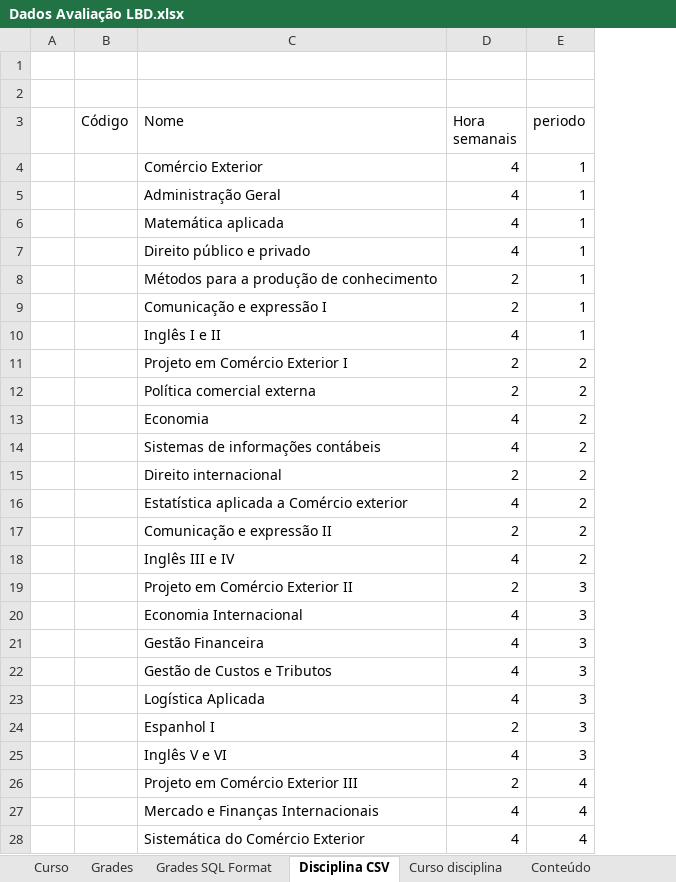
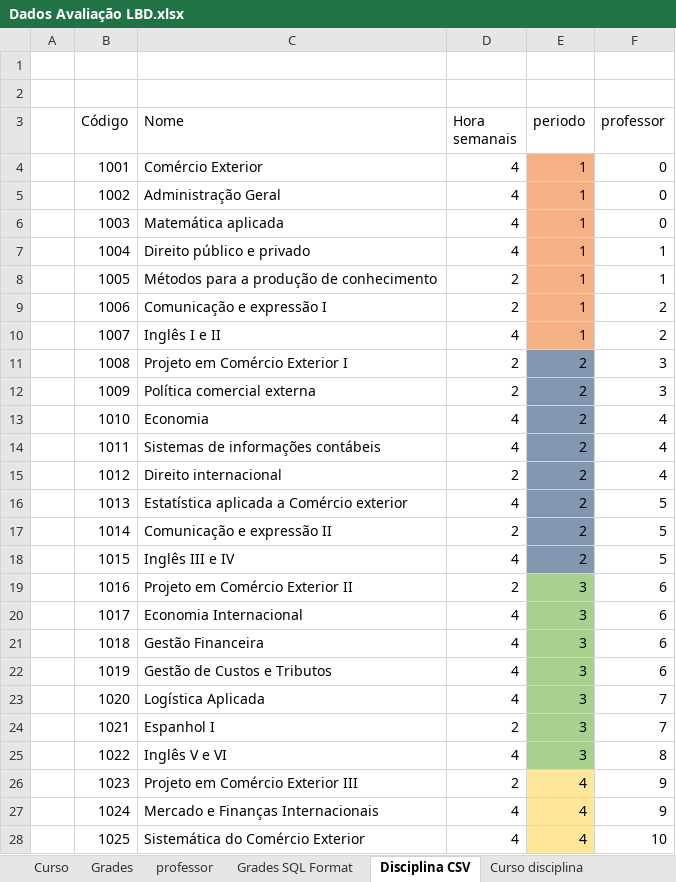
Before and after one commit to DeboraCristina/Sistema-AGIS, an Excel workbook: src/main/webapp/WEB-INF/doc/Dados Avaliação LBD.xlsx, sheet Disciplina CSV, drawn as a sheet; only a part is shown; values as stored, in another font and other column widths than the file's, no borders; the diff covers the shown part only; the diff names each change by its address in the sheet, - before the commit and + after, or states it on an @@ line.

```diff
--- a/src/main/webapp/WEB-INF/doc/Dados Avaliação LBD.xlsx (sheet Disciplina CSV)
+++ b/src/main/webapp/WEB-INF/doc/Dados Avaliação LBD.xlsx (sheet Disciplina CSV)
+sheet tab: professor
+column F (professor), rows 4-28: 0 | 0 | 0 | 1 | 1 | 2 | 2 | 3 | 3 | 4 | 4 | 4 | 5 | 5 | 5 | 6 | 6 | 6 | 6 | 7 | 7 | 8 | 9 | 9 | 10
-B4 (Código): (empty)
+B4 (Código): 1001
-E4:E10 fill: none
+E4:E10 fill: #F4B183
-B5 (Código): (empty)
+B5 (Código): 1002
-B6 (Código): (empty)
+B6 (Código): 1003
-B7 (Código): (empty)
+B7 (Código): 1004
-B8 (Código): (empty)
+B8 (Código): 1005
-B9 (Código): (empty)
+B9 (Código): 1006
-B10 (Código): (empty)
+B10 (Código): 1007
-B11 (Código): (empty)
+B11 (Código): 1008
-E11:E18 fill: none
+E11:E18 fill: #8497B0
-B12 (Código): (empty)
+B12 (Código): 1009
-B13 (Código): (empty)
+B13 (Código): 1010
-B14 (Código): (empty)
+B14 (Código): 1011
-B15 (Código): (empty)
+B15 (Código): 1012
-B16 (Código): (empty)
+B16 (Código): 1013
-B17 (Código): (empty)
+B17 (Código): 1014
-B18 (Código): (empty)
+B18 (Código): 1015
-B19 (Código): (empty)
+B19 (Código): 1016
-E19:E25 fill: none
+E19:E25 fill: #A9D18E
-B20 (Código): (empty)
+B20 (Código): 1017
-B21 (Código): (empty)
+B21 (Código): 1018
-B22 (Código): (empty)
+B22 (Código): 1019
-B23 (Código): (empty)
+B23 (Código): 1020
-B24 (Código): (empty)
+B24 (Código): 1021
-B25 (Código): (empty)
+B25 (Código): 1022
-B26 (Código): (empty)
+B26 (Código): 1023
-E26:E28 fill: none
+E26:E28 fill: #FFE699
-B27 (Código): (empty)
+B27 (Código): 1024
-B28 (Código): (empty)
+B28 (Código): 1025
```
Also changed, not shown: other rows of this sheet, sheet Grades SQL Format, sheet Curso disciplina, sheet Semana - Matricula displina, sheet SQL - Matricula displina, sheet Matriculas, other sheet tabs, 6 other files.
